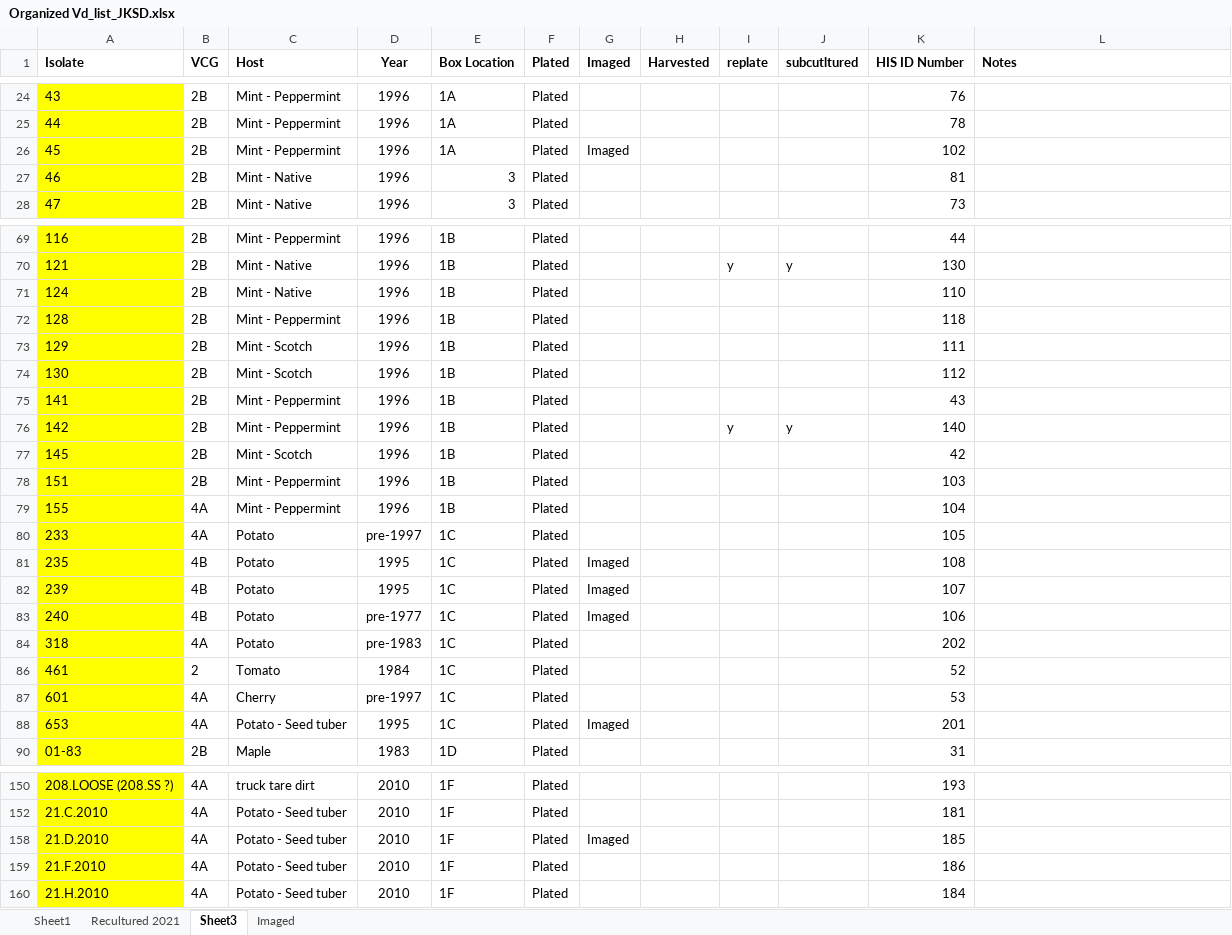
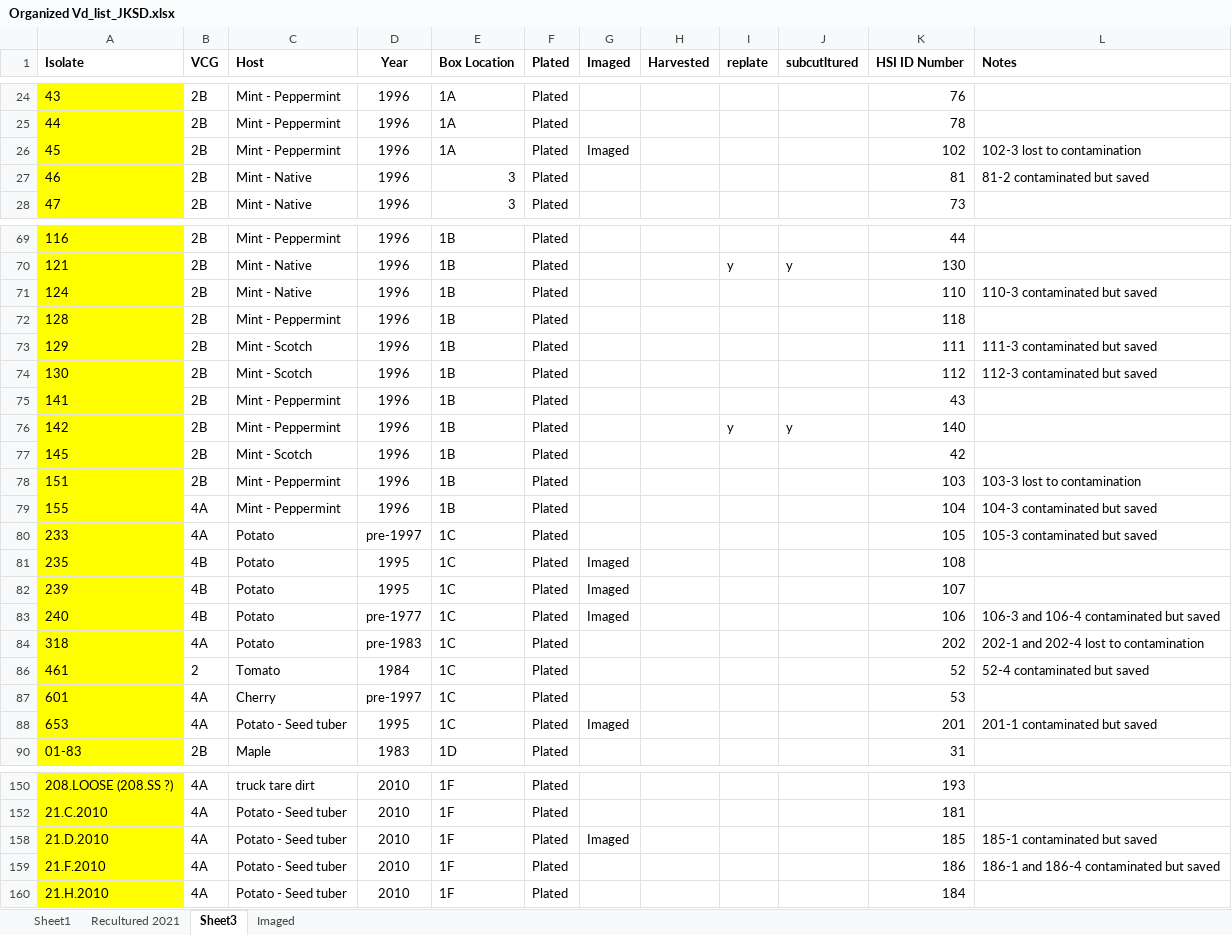
Before and after one commit to gcsudha/LabDocuments, an Excel workbook: FungalCulture/VdIsolatesList/Organized Vd_list_JKSD.xlsx, sheet Sheet3, drawn as a sheet; only a part is shown, gaps mark what is left out; values as stored, in another font and other column widths than the file's, no borders; the diff covers the shown part only; the diff names each change by its address in the sheet, - before the commit and + after, or states it on an @@ line.

Commit message:
Updated contaminated plates

```diff
--- a/FungalCulture/VdIsolatesList/Organized Vd_list_JKSD.xlsx (sheet Sheet3)
+++ b/FungalCulture/VdIsolatesList/Organized Vd_list_JKSD.xlsx (sheet Sheet3)
-K1: HIS ID Number
+K1: HSI ID Number
-L26 (Notes): (empty)
+L26 (Notes): 102-3 lost to contamination
-L27 (Notes): (empty)
+L27 (Notes): 81-2 contaminated but saved
-L71 (Notes): (empty)
+L71 (Notes): 110-3 contaminated but saved
-L73 (Notes): (empty)
+L73 (Notes): 111-3 contaminated but saved
-L74 (Notes): (empty)
+L74 (Notes): 112-3 contaminated but saved
-L78 (Notes): (empty)
+L78 (Notes): 103-3 lost to contamination
-L79 (Notes): (empty)
+L79 (Notes): 104-3 contaminated but saved
-L80 (Notes): (empty)
+L80 (Notes): 105-3 contaminated but saved
-L83 (Notes): (empty)
+L83 (Notes): 106-3 and 106-4 contaminated but saved
-L84 (Notes): (empty)
+L84 (Notes): 202-1 and 202-4 lost to contamination
-L86 (Notes): (empty)
+L86 (Notes): 52-4 contaminated but saved
-L88 (Notes): (empty)
+L88 (Notes): 201-1 contaminated but saved
-L158 (Notes): (empty)
+L158 (Notes): 185-1 contaminated but saved
-L159 (Notes): (empty)
+L159 (Notes): 186-1 and 186-4 contaminated but saved
```
Also changed, not shown: 23 edited cells elsewhere in this sheet.
